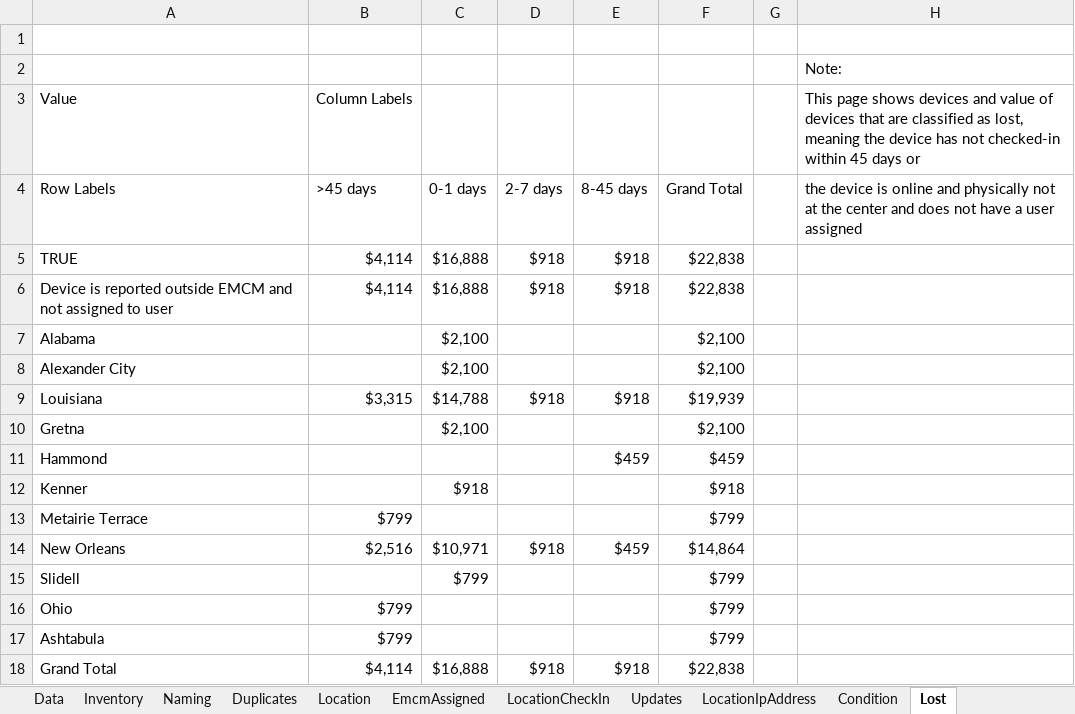
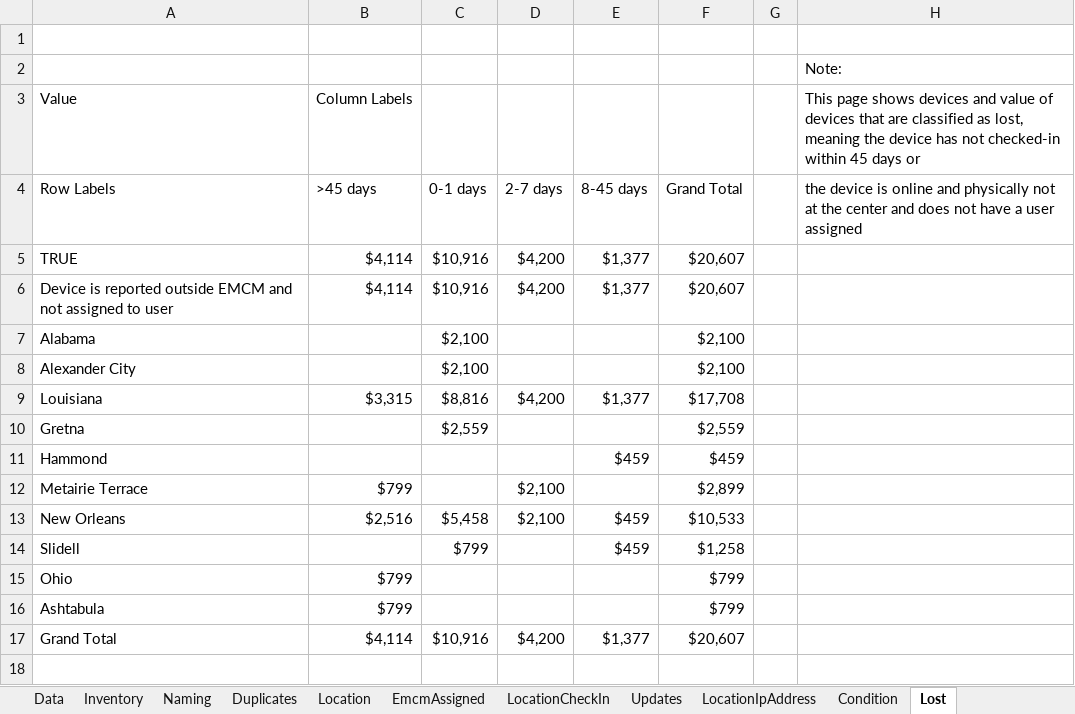
Before and after one commit to dseferiadis/jamfHelper, an Excel workbook: JamfPivot.xlsx, sheet Lost, drawn as a sheet; values as stored, in another font and other column widths than the file's, no borders; removed rows and columns are numbered as before the commit, all else as after; the diff names each change by its address in the sheet, - before the commit and + after, or states it on an @@ line.

```diff
--- a/JamfPivot.xlsx (sheet Lost)
+++ b/JamfPivot.xlsx (sheet Lost)
-C5:C6 (0-1 days): $16,888
+C5:C6 (0-1 days): $10,916
-D5:D6 (2-7 days): $918
+D5:D6 (2-7 days): $4,200
-E5:E6 (8-45 days): $918
+E5:E6 (8-45 days): $1,377
-F5:F6 (Grand Total): $22,838
+F5:F6 (Grand Total): $20,607
-C9 (0-1 days): $14,788
+C9 (0-1 days): $8,816
-D9 (2-7 days): $918
+D9 (2-7 days): $4,200
-E9 (8-45 days): $918
+E9 (8-45 days): $1,377
-F9 (Grand Total): $19,939
+F9 (Grand Total): $17,708
-C10 (0-1 days): $2,100
+C10 (0-1 days): $2,559
-F10 (Grand Total): $2,100
+F10 (Grand Total): $2,559
-row 12: Kenner |  | $918 |  |  | $918
-D12 (2-7 days): (empty)
+D12 (2-7 days): $2,100
-F12 (Grand Total): $799
+F12 (Grand Total): $2,899
-C13 (0-1 days): $10,971
+C13 (0-1 days): $5,458
-D13 (2-7 days): $918
+D13 (2-7 days): $2,100
-F13 (Grand Total): $14,864
+F13 (Grand Total): $10,533
-E14 (8-45 days): (empty)
+E14 (8-45 days): $459
-F14 (Grand Total): $799
+F14 (Grand Total): $1,258
-C17 (0-1 days): $16,888
+C17 (0-1 days): $10,916
-D17 (2-7 days): $918
+D17 (2-7 days): $4,200
-E17 (8-45 days): $918
+E17 (8-45 days): $1,377
-F17 (Grand Total): $22,838
+F17 (Grand Total): $20,607
```
Also changed, not shown: sheet Data, sheet Location, sheet LocationCheckIn, sheet Naming, sheet LocationIpAddress, sheet EmcmAssigned, 3 more sheets, 6 other files.
